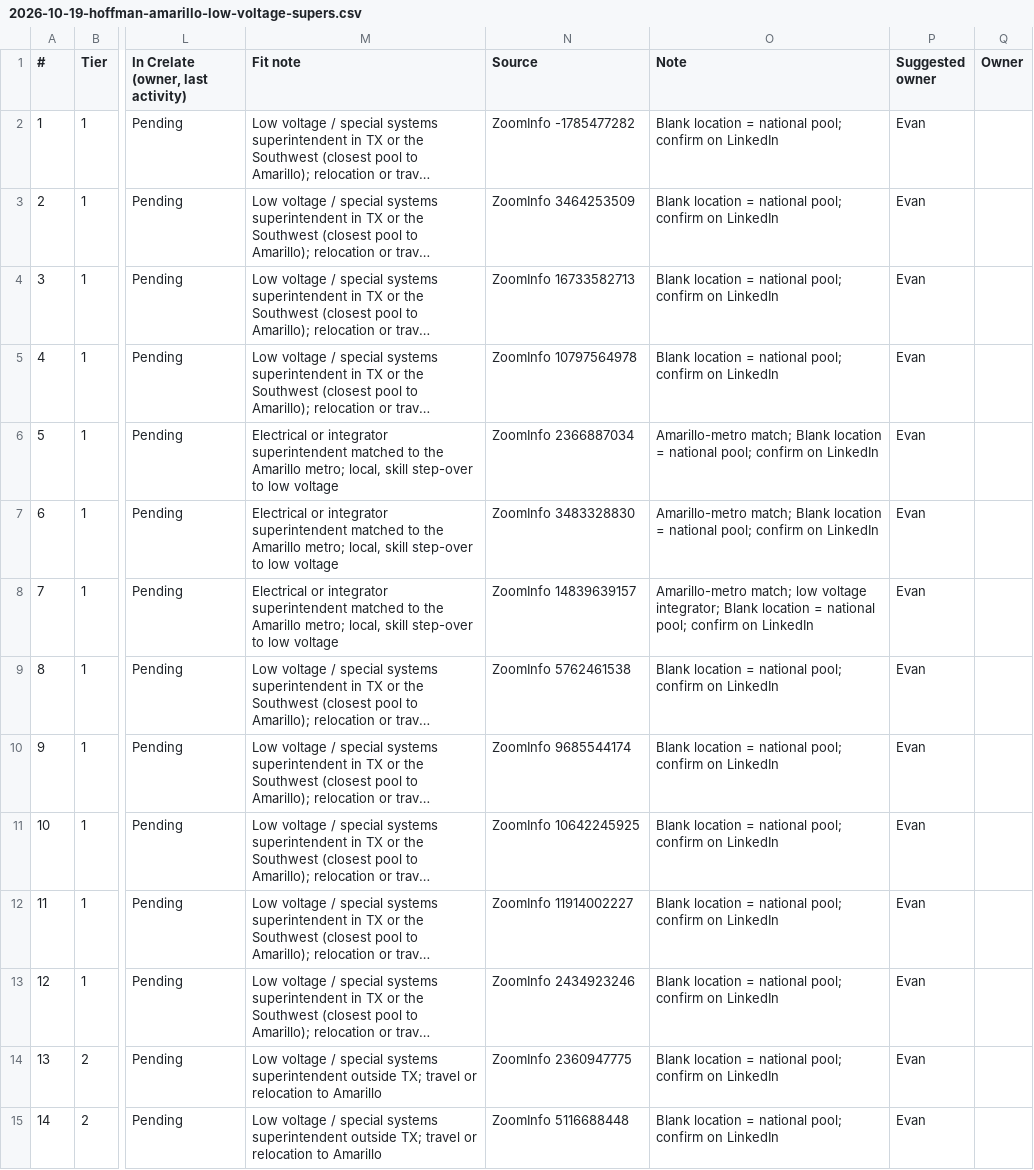
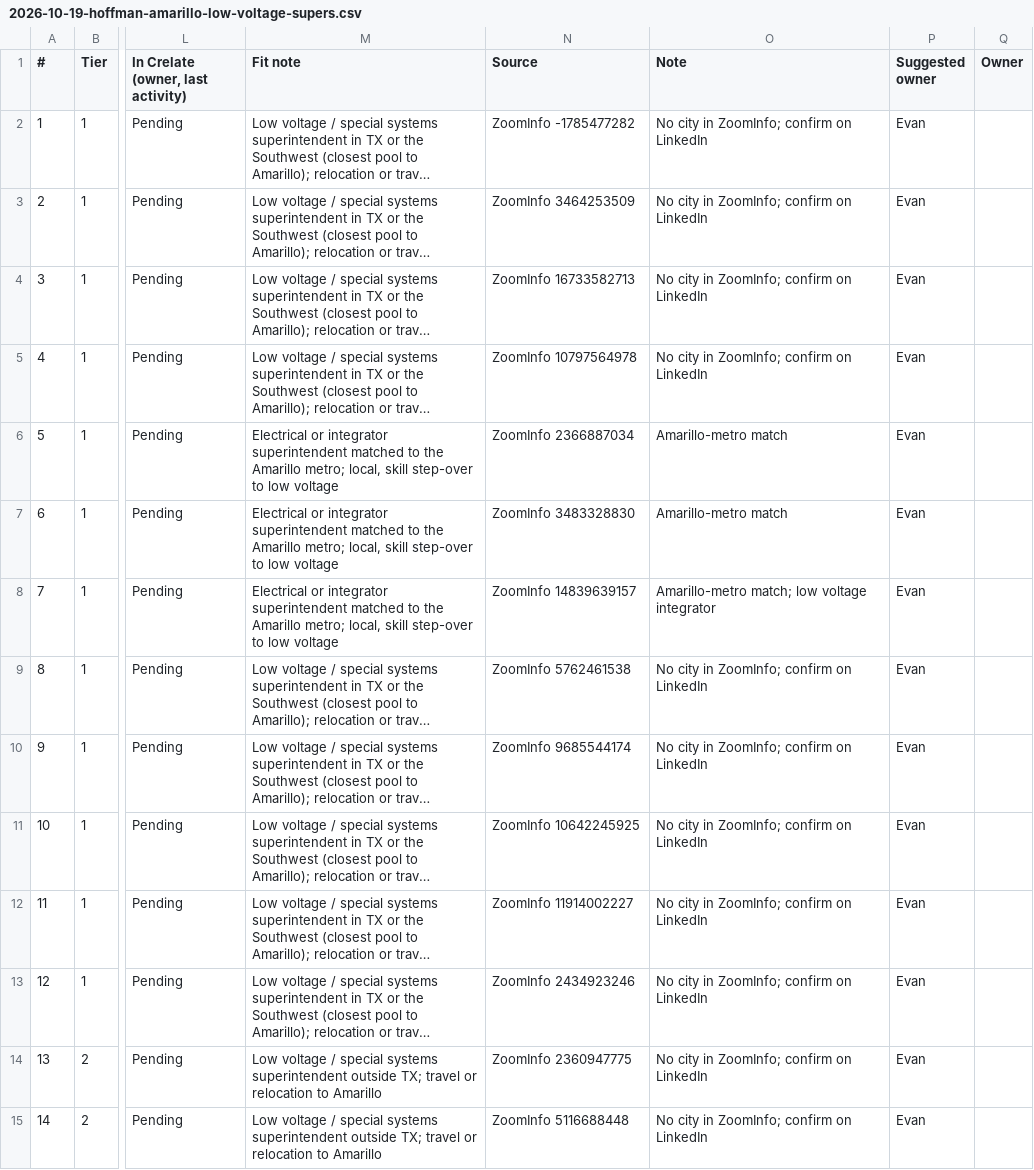
Before and after one commit to EdenExec/Agent-Builder, a CSV file: employees/scout/sheets/2026-10-19-hoffman-amarillo-low-voltage-supers.csv, drawn as a sheet; only a part is shown, gaps mark what is left out; long unchanged cells end in …; the diff covers the shown part only; the diff names each change by its address in the sheet, - before the commit and + after, or states it on an @@ line.

```diff
--- a/employees/scout/sheets/2026-10-19-hoffman-amarillo-low-voltage-supers.csv
+++ b/employees/scout/sheets/2026-10-19-hoffman-amarillo-low-voltage-supers.csv
-O2:O5 (Note): Blank location = national pool; confirm on…
+O2:O5 (Note): No city in ZoomInfo; confirm on…
-O6:O7 (Note): Amarillo-metro match; Blank location = national pool; confirm on LinkedIn
+O6:O7 (Note): Amarillo-metro match
-O8 (Note): …low voltage integrator; Blank location = national pool; confirm on LinkedIn
+O8 (Note): …low voltage integrator
-O9:O15 (Note): Blank location = national pool; confirm on…
+O9:O15 (Note): No city in ZoomInfo; confirm on…
```
Also changed, not shown: 63 edited cells elsewhere in this file, 1 other file.
